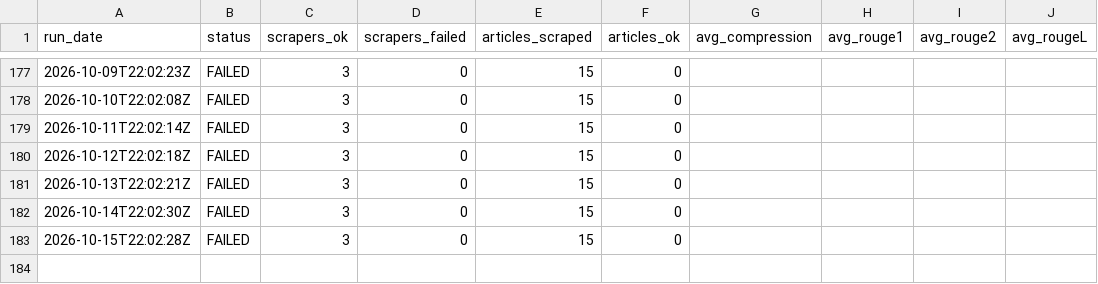
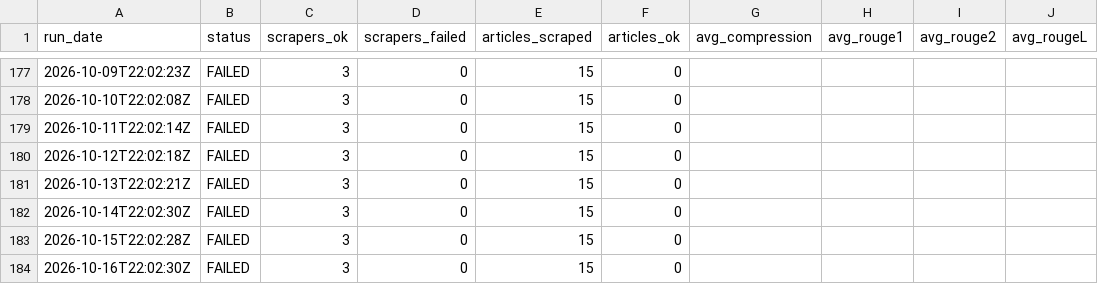
Before and after one commit to gkuarenas/news-summarizer-bot, a CSV file: metrics.csv, drawn as a sheet; only a part is shown, gaps mark what is left out; the diff names each change by its address in the sheet, - before the commit and + after, or states it on an @@ line.

```diff
--- a/metrics.csv
+++ b/metrics.csv
+row 184: 2026-10-16T22:02:30Z | FAILED | 3 | 0 | 15 | 0
```
